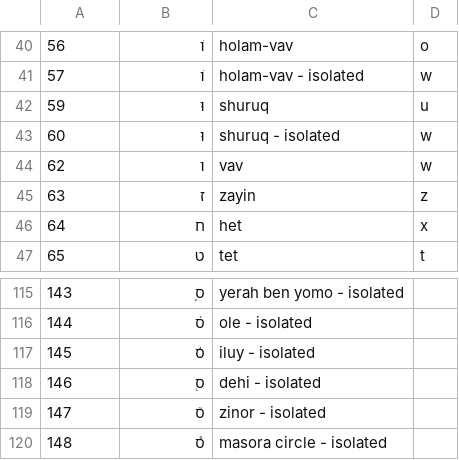
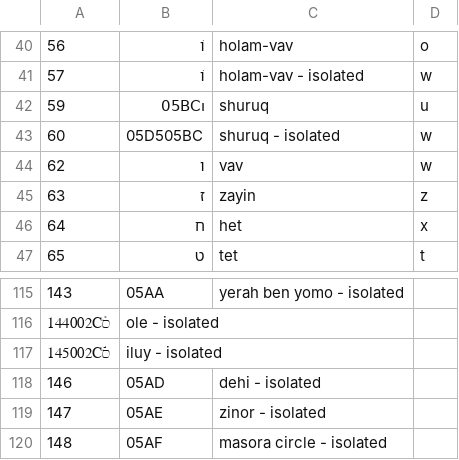
Before and after one commit to yeatersink/Niv-Louie, a CSV file: languages/filtered_Hebrew.csv, drawn as a sheet; only a part is shown, gaps mark what is left out; the diff covers the shown part only.

```diff
--- a/languages/filtered_Hebrew.csv
+++ b/languages/filtered_Hebrew.csv
@@ -41,4 +41,4 @@
 57,וֹ,holam-vav - isolated,w
-59,וּ,shuruq,u
-60,וּ,shuruq - isolated,w
+59,ו05BC,shuruq,u
+60,05D505BC,shuruq - isolated,w
 62,ו,vav,w
@@ -115,6 +115,6 @@
-143,ס֪,yerah ben yomo - isolated,
-144,ס֫,ole - isolated,
-145,ס֬,iluy - isolated,
-146,ס֭,dehi - isolated,
-147,ס֮,zinor - isolated,
-148,ס֯,masora circle - isolated,
+143,05AA,yerah ben yomo - isolated,
+144002Cס֫,ole - isolated,
+145002Cס֬,iluy - isolated,
+146,05AD,dehi - isolated,
+147,05AE,zinor - isolated,
+148,05AF,masora circle - isolated,
```
Also changed, not shown: 7 added rows, 7 removed rows and 46 edited cells elsewhere in this file, 1 other file.
